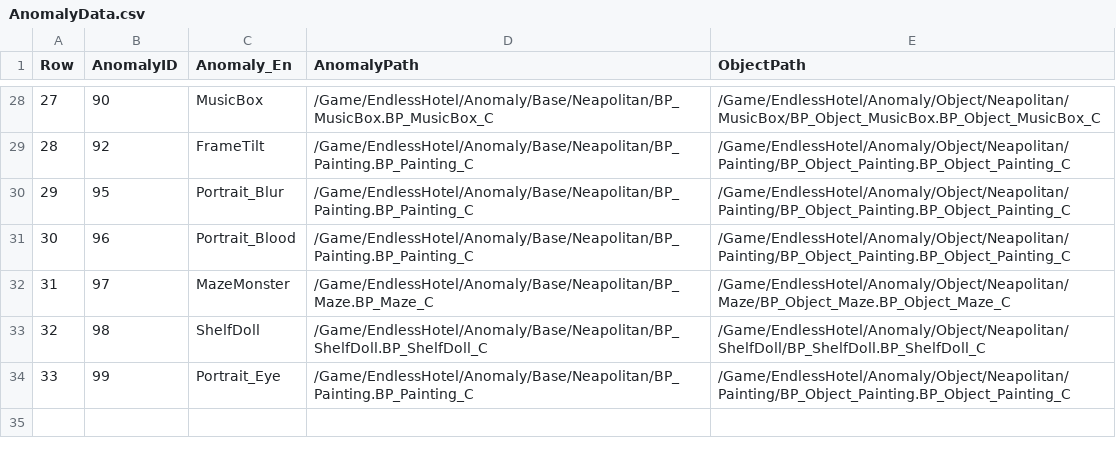
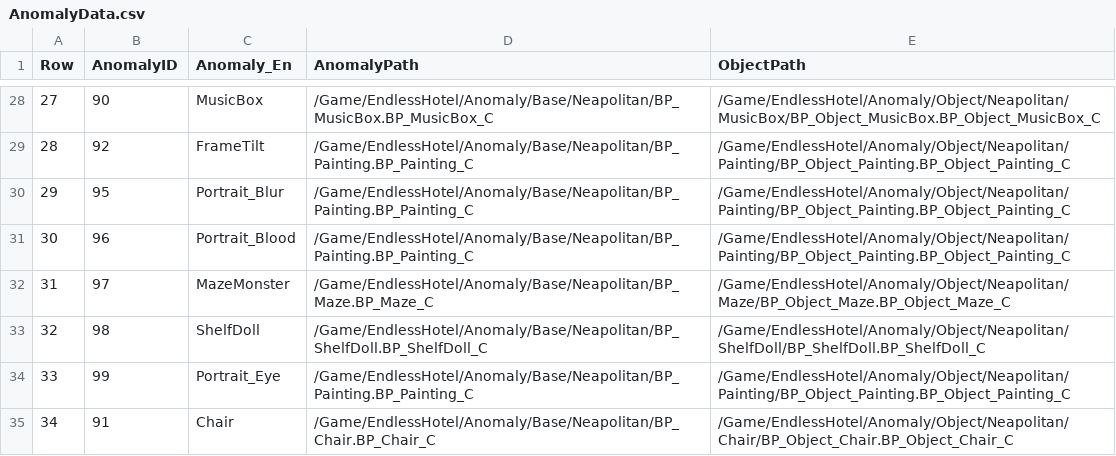
Before and after one commit to pknu-wap/Endless-Hotel, a CSV file: Source/Endless_Hotel/Data/Anomaly/AnomalyData.csv, drawn as a sheet; only a part is shown, gaps mark what is left out.

```diff
--- a/Source/Endless_Hotel/Data/Anomaly/AnomalyData.csv
+++ b/Source/Endless_Hotel/Data/Anomaly/AnomalyData.csv
@@ -34 +34,2 @@
 33,99,Portrait_Eye,/Game/EndlessHotel/Anomaly/Base/Neapolitan/BP_Painting.BP_Painting_C,/Game/EndlessHotel/Anomaly/Object/Neapolitan/Painting/BP_Object_Painting.BP_Object_Painting_C
+34,91,Chair,/Game/EndlessHotel/Anomaly/Base/Neapolitan/BP_Chair.BP_Chair_C,/Game/EndlessHotel/Anomaly/Object/Neapolitan/Chair/BP_Object_Chair.BP_Object_Chair_C
```
Also changed, not shown: 14 other files.
